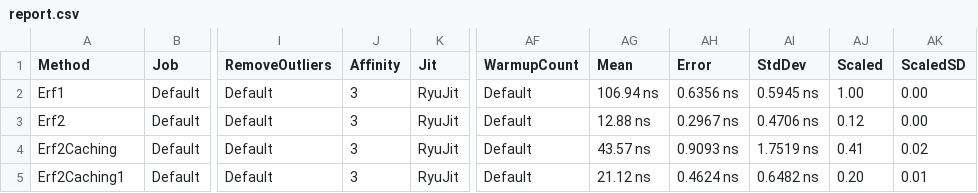
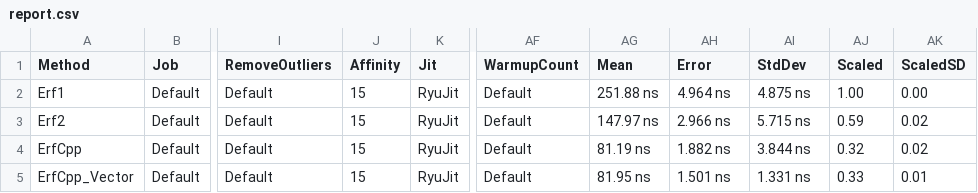
Before and after one commit to gfoidl/Stochastics, a CSV file: perf/gfoidl.Stochastics.Benchmarks/BenchmarkDotNet.Artifacts/results/ErrorFunctionBenchmarks/linux-x64/report.csv, drawn as a sheet; only a part is shown, gaps mark what is left out; the diff names each change by its address in the sheet, - before the commit and + after, or states it on an @@ line.

```diff
--- a/perf/gfoidl.Stochastics.Benchmarks/BenchmarkDotNet.Artifacts/results/ErrorFunctionBenchmarks/linux-x64/report.csv
+++ b/perf/gfoidl.Stochastics.Benchmarks/BenchmarkDotNet.Artifacts/results/ErrorFunctionBenchmarks/linux-x64/report.csv
-J2:J5 (Affinity): 3
+J2:J5 (Affinity): 15
-AG2 (Mean): 106.94 ns
+AG2 (Mean): 251.88 ns
-AH2 (Error): 0.6356 ns
+AH2 (Error): 4.964 ns
-AI2 (StdDev): 0.5945 ns
+AI2 (StdDev): 4.875 ns
-AG3 (Mean): 12.88 ns
+AG3 (Mean): 147.97 ns
-AH3 (Error): 0.2967 ns
+AH3 (Error): 2.966 ns
-AI3 (StdDev): 0.4706 ns
+AI3 (StdDev): 5.715 ns
-AJ3 (Scaled): 0.12
+AJ3 (Scaled): 0.59
-AK3 (ScaledSD): 0.00
+AK3 (ScaledSD): 0.02
-A4 (Method): Erf2Caching
+A4 (Method): ErfCpp
-AG4 (Mean): 43.57 ns
+AG4 (Mean): 81.19 ns
-AH4 (Error): 0.9093 ns
+AH4 (Error): 1.882 ns
-AI4 (StdDev): 1.7519 ns
+AI4 (StdDev): 3.844 ns
-AJ4 (Scaled): 0.41
+AJ4 (Scaled): 0.32
-A5 (Method): Erf2Caching1
+A5 (Method): ErfCpp_Vector
-AG5 (Mean): 21.12 ns
+AG5 (Mean): 81.95 ns
-AH5 (Error): 0.4624 ns
+AH5 (Error): 1.501 ns
-AI5 (StdDev): 0.6482 ns
+AI5 (StdDev): 1.331 ns
-AJ5 (Scaled): 0.20
+AJ5 (Scaled): 0.33
```
Also changed, not shown: perf/gfoidl.Stochastics.Benchmarks/BenchmarkDotNet.Artifacts/results/ErrorFunctionBenchmarks/win-x64/report.csv, 21 other files.
